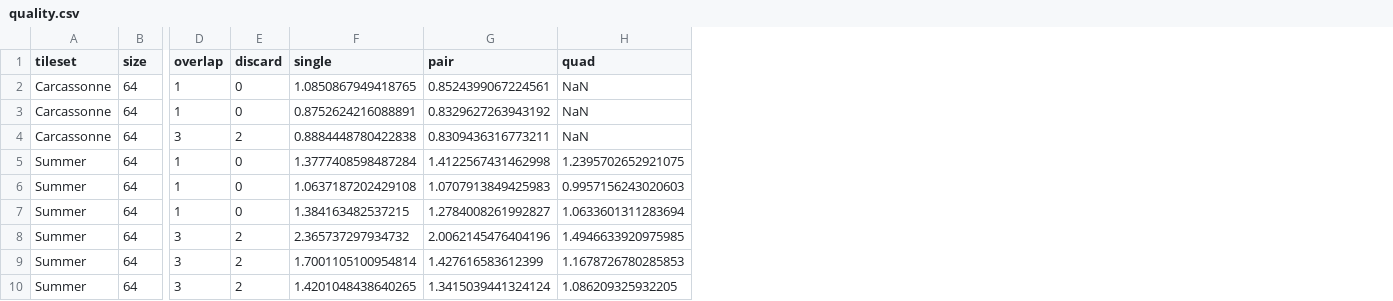
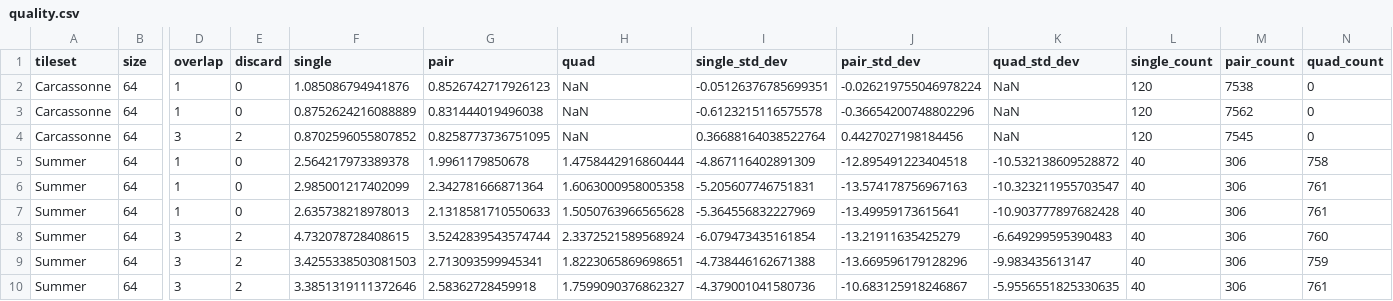
Before and after one commit to ria8651/hierarchical-wfc, a CSV file: benches/data/quality.csv, drawn as a sheet; only a part is shown, gaps mark what is left out; the diff covers the shown part only; the diff names each change by its address in the sheet, - before the commit and + after, or states it on an @@ line.

```diff
--- a/benches/data/quality.csv
+++ b/benches/data/quality.csv
+column I (single_std_dev), rows 2-10: -0.05126376785699351 | -0.6123215116575578 | 0.36688164038522764 | -4.867116402891309 | -5.205607746751831 | -5.364556832227969 | -6.079473435161854 | -4.738446162671388 | -4.379001041580736
+column J (pair_std_dev), rows 2-10: -0.026219755046978224 | -0.36654200748802296 | 0.4427027198184456 | -12.895491223404518 | -13.574178756967163 | -13.49959173615641 | -13.21911635425279 | -13.669596179128296 | -10.683125918246867
+column K (quad_std_dev), rows 2-10: NaN | NaN | NaN | -10.532138609528872 | -10.323211955703547 | -10.903777897682428 | -6.649299595390483 | -9.983435613147 | -5.9556551825330635
+column L (single_count), rows 2-10: 120 | 120 | 120 | 40 | 40 | 40 | 40 | 40 | 40
+column M (pair_count), rows 2-10: 7538 | 7562 | 7545 | 306 | 306 | 306 | 306 | 306 | 306
+column N (quad_count), rows 2-10: 0 | 0 | 0 | 758 | 761 | 761 | 760 | 759 | 761
-F2 (single): 1.0850867949418765
+F2 (single): 1.085086794941876
-G2 (pair): 0.8524399067224561
+G2 (pair): 0.8526742717926123
-F3 (single): 0.8752624216088891
+F3 (single): 0.8752624216088889
-G3 (pair): 0.8329627263943192
+G3 (pair): 0.831444019496038
-F4 (single): 0.8884448780422838
+F4 (single): 0.8702596055807852
-G4 (pair): 0.8309436316773211
+G4 (pair): 0.8258773736751095
-F5 (single): 1.3777408598487284
+F5 (single): 2.564217973389378
-G5 (pair): 1.4122567431462998
+G5 (pair): 1.9961179850678
-H5 (quad): 1.2395702652921075
+H5 (quad): 1.4758442916860444
-F6 (single): 1.0637187202429108
+F6 (single): 2.985001217402099
-G6 (pair): 1.0707913849425983
+G6 (pair): 2.342781666871364
-H6 (quad): 0.9957156243020603
+H6 (quad): 1.6063000958005358
-F7 (single): 1.384163482537215
+F7 (single): 2.635738218978013
-G7 (pair): 1.2784008261992827
+G7 (pair): 2.1318581710550633
-H7 (quad): 1.0633601311283694
+H7 (quad): 1.5050763966565628
-F8 (single): 2.365737297934732
+F8 (single): 4.732078728408615
-G8 (pair): 2.0062145476404196
+G8 (pair): 3.5242839543574744
-H8 (quad): 1.4946633920975985
+H8 (quad): 2.3372521589568924
-F9 (single): 1.7001105100954814
+F9 (single): 3.4255338503081503
-G9 (pair): 1.427616583612399
+G9 (pair): 2.713093599945341
-H9 (quad): 1.1678726780285853
+H9 (quad): 1.8223065869698651
-F10 (single): 1.4201048438640265
+F10 (single): 3.3851319111372646
-G10 (pair): 1.3415039441324124
+G10 (pair): 2.58362728459918
-H10 (quad): 1.086209325932205
+H10 (quad): 1.7599090376862327
```
Also changed, not shown: 54 edited cells elsewhere in this file, 17 other files.
